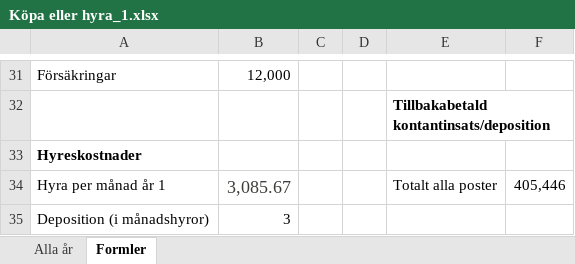
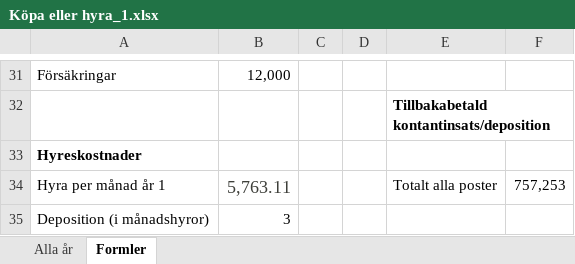
Before and after one commit to claesbackman/Verktyg, an Excel workbook: reference/Köpa eller hyra_1.xlsx, sheet Formler, drawn as a sheet; only a part is shown, gaps mark what is left out; values as stored, in another font and other column widths than the file's, no borders; the diff covers the shown part only; the diff names each change by its address in the sheet, - before the commit and + after, or states it on an @@ line.

```diff
--- a/reference/Köpa eller hyra_1.xlsx (sheet Formler)
+++ b/reference/Köpa eller hyra_1.xlsx (sheet Formler)
-B34: 3,085.67
+B34: 5,763.11
-F34: 405,446
+F34: 757,253
```
Also changed, not shown: 14 edited cells elsewhere in this sheet, sheet Alla år, formulas that keep their value, 16 other files.
